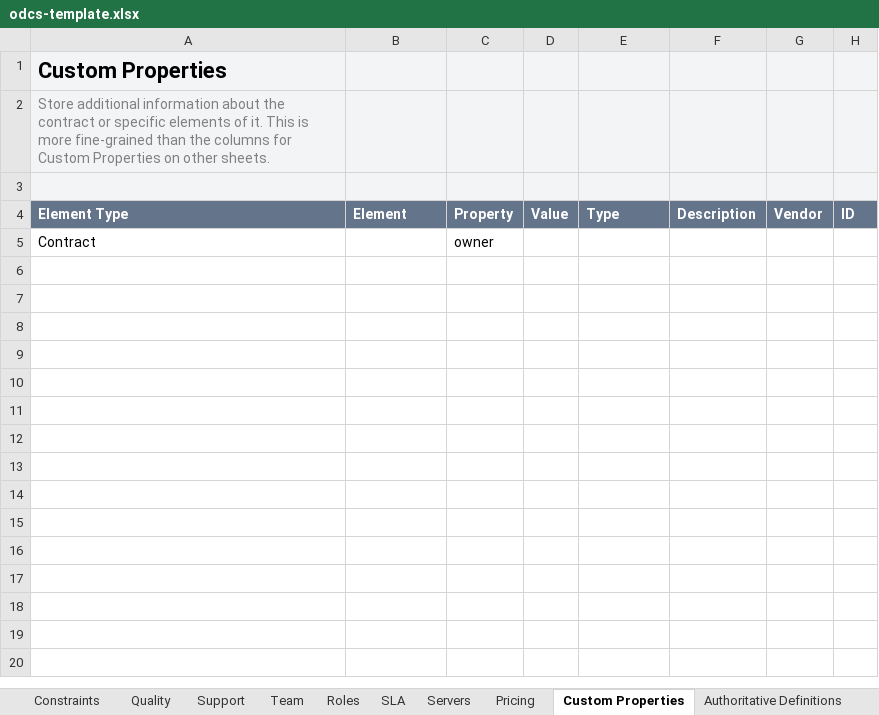
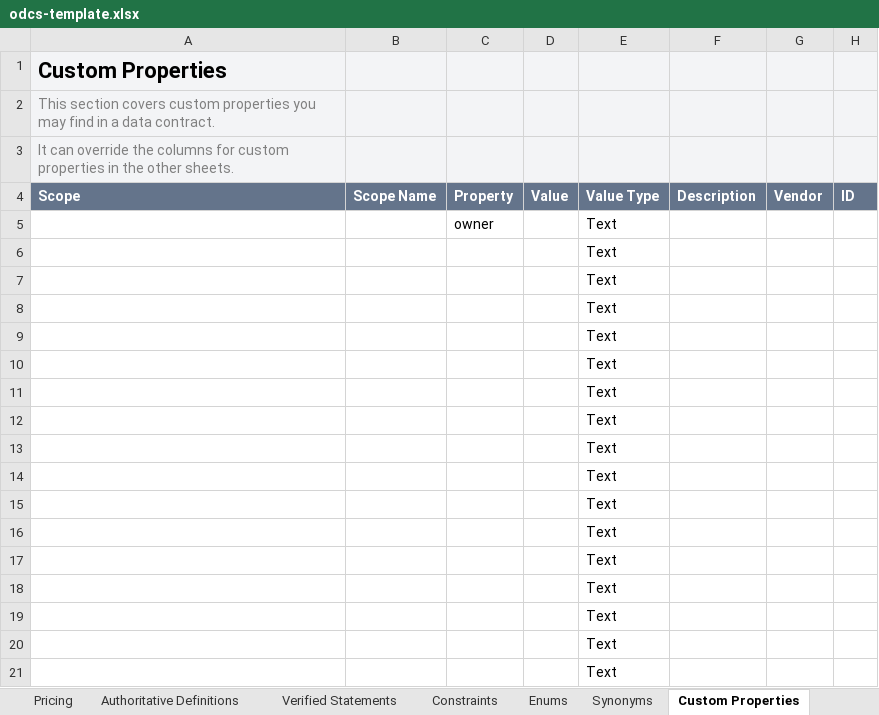
Before and after one commit to datacontract/datacontract-cli, an Excel workbook: datacontract/templates/excel/odcs-template.xlsx, sheet Custom Properties, drawn as a sheet; values as stored, in another font and other column widths than the file's, no borders; removed rows and columns are numbered as before the commit, all else as after; the diff names each change by its address in the sheet, - before the commit and + after, or states it on an @@ line.

```diff
--- a/datacontract/templates/excel/odcs-template.xlsx (sheet Custom Properties)
+++ b/datacontract/templates/excel/odcs-template.xlsx (sheet Custom Properties)
@@ sheet tab order changed: Pricing | Authoritative Definitions | Verified Statements | Constraints | Enums | Synonyms | Custom Properties @@
-A2 (Scope): Store additional information about the contract or specific elements of it. This is more fine-grained than the columns for Custom Properties on other sheets.
+A2 (Scope): This section covers custom properties you may find in a data contract.
-A3 (Scope): (empty)
+A3 (Scope): It can override the columns for custom properties in the other sheets.
-A4: Element Type
+A4: Scope
-B4: Element
+B4: Scope Name
-E4: Type
+E4: Value Type
-row 5: Contract |  | owner
+row 5:  |  | owner |  | Text
+row 6:  |  |  |  | Text
+row 7:  |  |  |  | Text
+row 8:  |  |  |  | Text
+row 9:  |  |  |  | Text
+row 10:  |  |  |  | Text
+row 11:  |  |  |  | Text
+row 12:  |  |  |  | Text
+row 13:  |  |  |  | Text
+row 14:  |  |  |  | Text
+row 15:  |  |  |  | Text
+row 16:  |  |  |  | Text
+row 17:  |  |  |  | Text
+row 18:  |  |  |  | Text
+row 19:  |  |  |  | Text
+row 20:  |  |  |  | Text
+row 21:  |  |  |  | Text
```
Also changed, not shown: sheet Quality, sheet SLA, sheet Roles, sheet Team, sheet Verified Statements, sheet Relationships, 10 more sheets, 11 other files.
